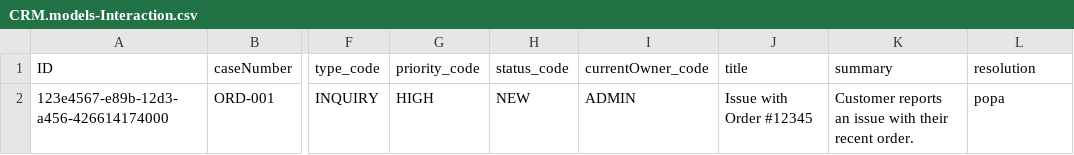
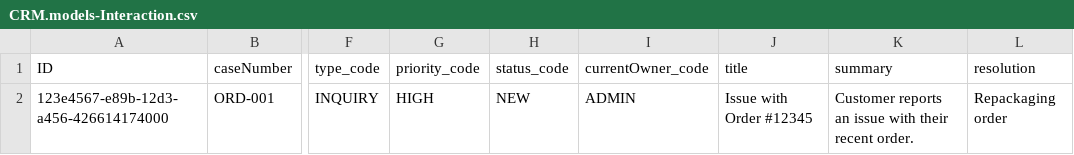
Before and after one commit to egors-prof/InternshipCRM, a CSV file: db/data/CRM.models-Interaction.csv, drawn as a sheet; only a part is shown, gaps mark what is left out; the diff names each change by its address in the sheet, - before the commit and + after, or states it on an @@ line.

```diff
--- a/db/data/CRM.models-Interaction.csv
+++ b/db/data/CRM.models-Interaction.csv
-L2 (resolution): popa
+L2 (resolution): Repackaging order
```
Also changed, not shown: db/data/CRM.models-Customer.csv, db/data/CRM.models-Product.csv, 39 other files.
